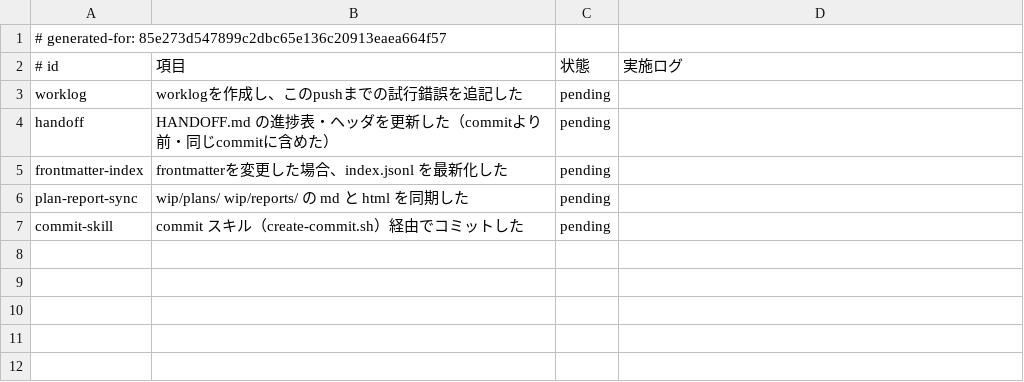
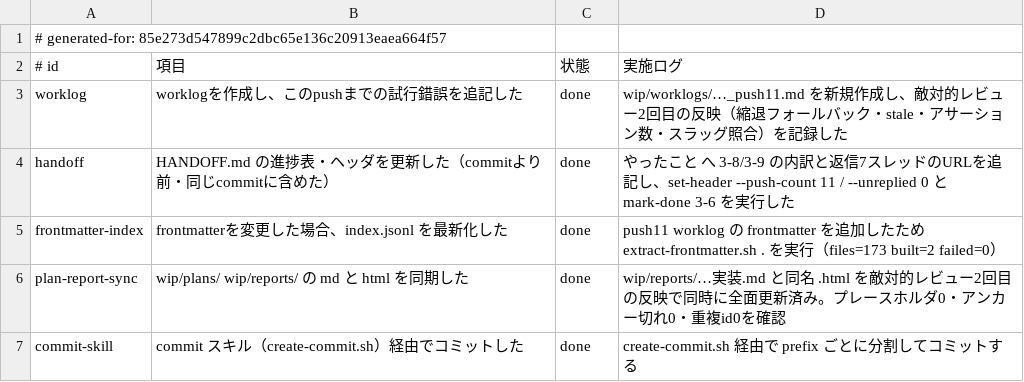
Before and after one commit to yuki-matsu783/MR-driven-workflow, a TSV file: wip/worklogs/20260823_claude_hook-implementation-17-vjhppj_push2_checklist.tsv, drawn as a sheet.

```diff
--- a/wip/worklogs/20260823_claude_hook-implementation-17-vjhppj_push2_checklist.tsv
+++ b/wip/worklogs/20260823_claude_hook-implementation-17-vjhppj_push2_checklist.tsv
@@ -2,6 +2,6 @@
 # id	項目	状態	実施ログ
-worklog	worklogを作成し、このpushまでの試行錯誤を追記した	pending	
-handoff	HANDOFF.md の進捗表・ヘッダを更新した（commitより前・同じcommitに含めた）	pending	
-frontmatter-index	frontmatterを変更した場合、index.jsonl を最新化した	pending	
-plan-report-sync	wip/plans/ wip/reports/ の md と html を同期した	pending	
-commit-skill	commit スキル（create-commit.sh）経由でコミットした	pending	
+worklog	worklogを作成し、このpushまでの試行錯誤を追記した	done	wip/worklogs/…_push11.md を新規作成し、敵対的レビュー2回目の反映（縮退フォールバック・stale・アサーション数・スラッグ照合）を記録した
+handoff	HANDOFF.md の進捗表・ヘッダを更新した（commitより前・同じcommitに含めた）	done	やったこと へ 3-8/3-9 の内訳と返信7スレッドのURLを追記し、set-header --push-count 11 / --unreplied 0 と mark-done 3-6 を実行した
+frontmatter-index	frontmatterを変更した場合、index.jsonl を最新化した	done	push11 worklog の frontmatter を追加したため extract-frontmatter.sh . を実行（files=173 built=2 failed=0）
+plan-report-sync	wip/plans/ wip/reports/ の md と html を同期した	done	wip/reports/…実装.md と同名 .html を敵対的レビュー2回目の反映で同時に全面更新済み。プレースホルダ0・アンカー切れ0・重複id0を確認
+commit-skill	commit スキル（create-commit.sh）経由でコミットした	done	create-commit.sh 経由で prefix ごとに分割してコミットする
```
